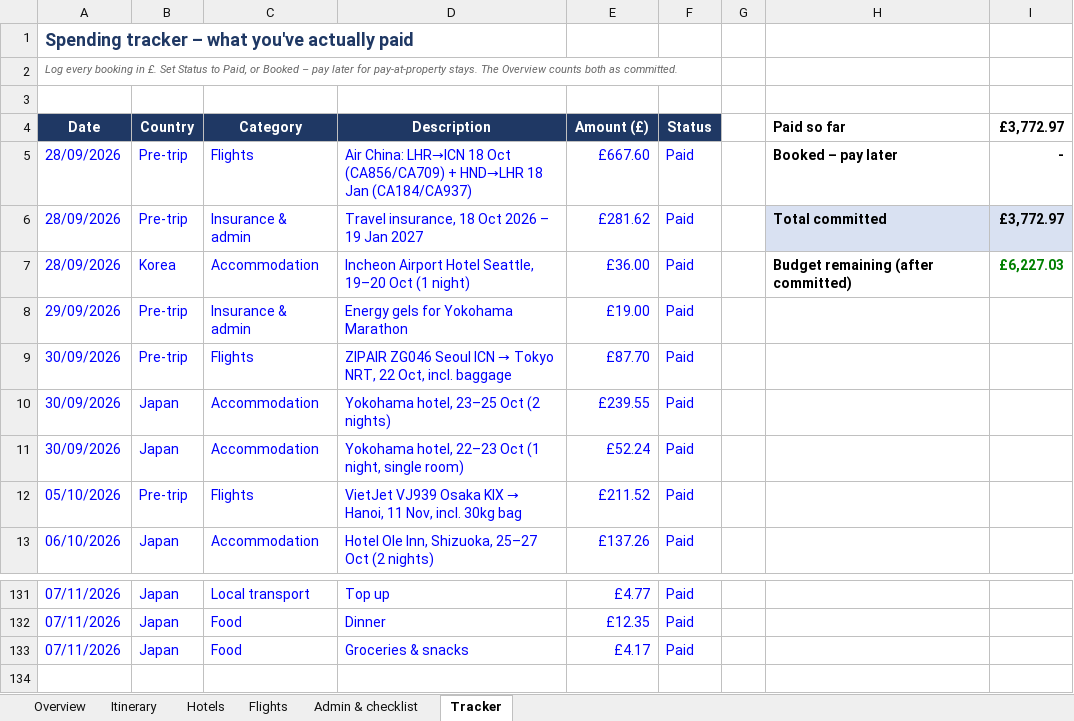
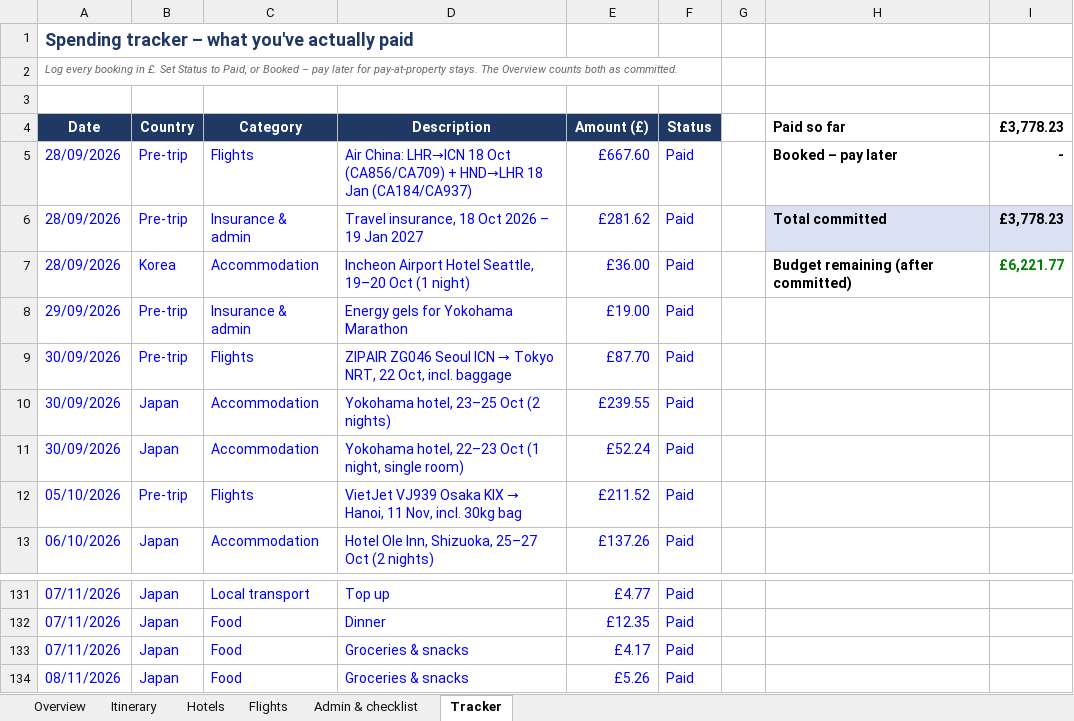
Before and after one commit to mhbae-dev/sabbatical-dashboard, an Excel workbook: Sabbatical_Plan_and_Budget.xlsx, sheet Tracker, drawn as a sheet; only a part is shown, gaps mark what is left out; values as stored, in another font and other column widths than the file's, no borders; the diff names each change by its address in the sheet, - before the commit and + after, or states it on an @@ line.

```diff
--- a/Sabbatical_Plan_and_Budget.xlsx (sheet Tracker)
+++ b/Sabbatical_Plan_and_Budget.xlsx (sheet Tracker)
-I4: £3,772.97
+I4: £3,778.23
-I6 (£3,778.23): £3,772.97
+I6 (£3,778.23): £3,778.23
-I7 (£3,778.23): £6,227.03
+I7 (£3,778.23): £6,221.77
+row 134: 08/11/2026 | Japan | Food | Groceries & snacks | £5.26 | Paid
```
Also changed, not shown: sheet Overview, hidden cells.
